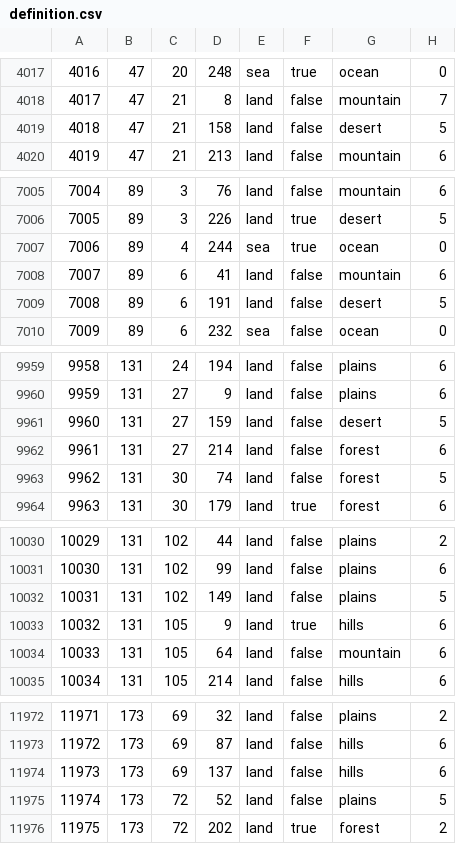
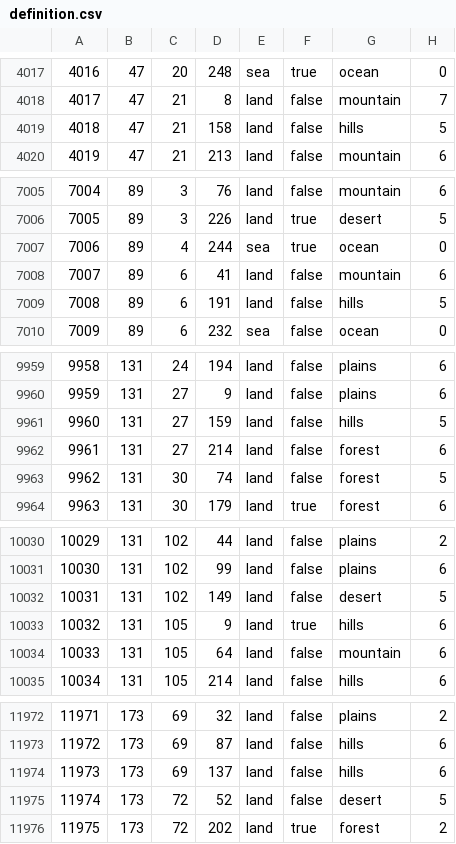
Before and after one commit to fee1s/Origion-Reload, a CSV file: map/definition.csv, drawn as a sheet; only a part is shown, gaps mark what is left out; the diff covers the shown part only.

```diff
--- a/map/definition.csv
+++ b/map/definition.csv
@@ -4018,3 +4018,3 @@
 4017;47;21;8;land;false;mountain;7
-4018;47;21;158;land;false;desert;5
+4018;47;21;158;land;false;hills;5
 4019;47;21;213;land;false;mountain;6
@@ -7008,3 +7008,3 @@
 7007;89;6;41;land;false;mountain;6
-7008;89;6;191;land;false;desert;5
+7008;89;6;191;land;false;hills;5
 7009;89;6;232;sea;false;ocean;0
@@ -9960,3 +9960,3 @@
 9959;131;27;9;land;false;plains;6
-9960;131;27;159;land;false;desert;5
+9960;131;27;159;land;false;hills;5
 9961;131;27;214;land;false;forest;6
@@ -10031,3 +10031,3 @@
 10030;131;102;99;land;false;plains;6
-10031;131;102;149;land;false;plains;5
+10031;131;102;149;land;false;desert;5
 10032;131;105;9;land;true;hills;6
@@ -11974,3 +11974,3 @@
 11973;173;69;137;land;false;hills;6
-11974;173;72;52;land;false;plains;5
+11974;173;72;52;land;false;desert;5
 11975;173;72;202;land;true;forest;2
```
Also changed, not shown: 6 edited cells elsewhere in this file, 1 other file.
